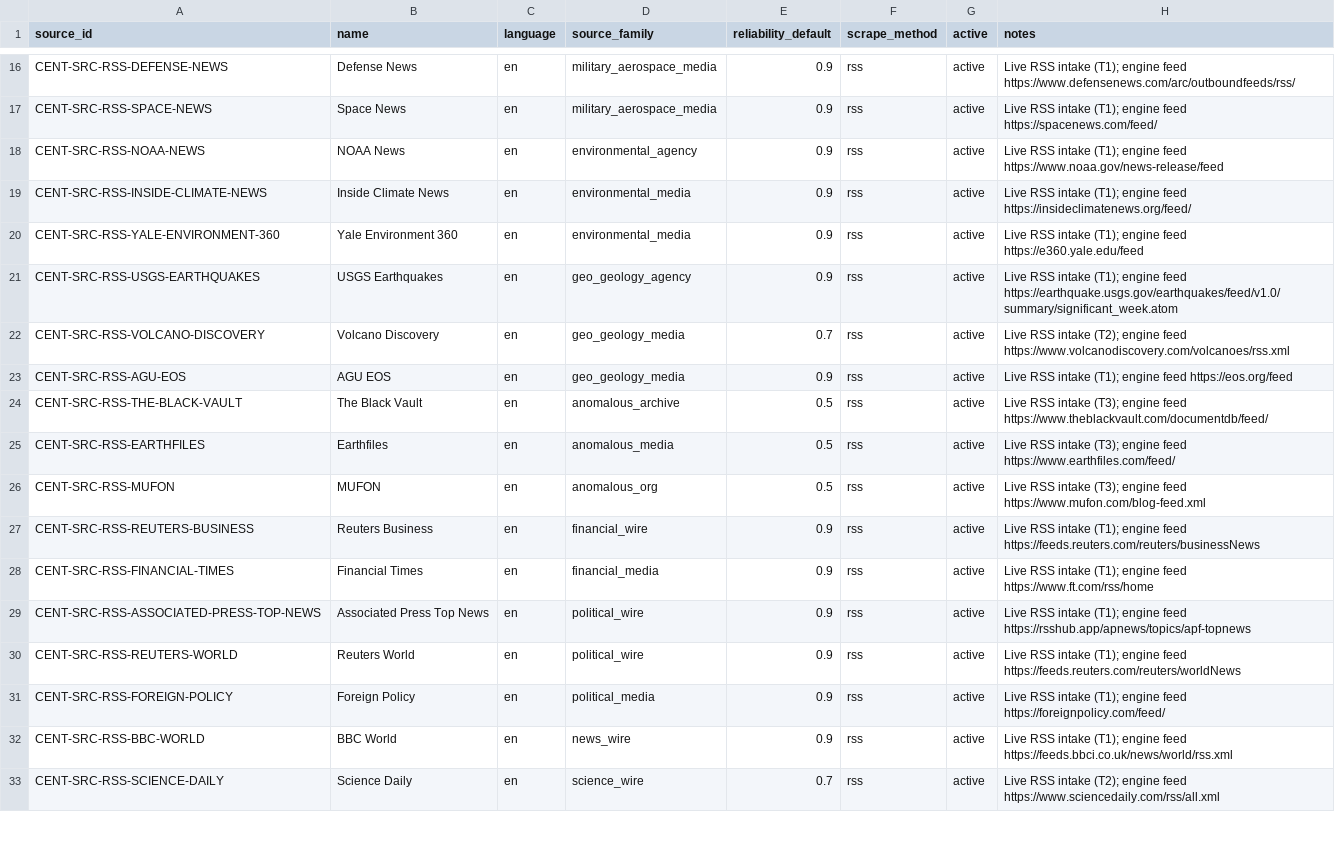
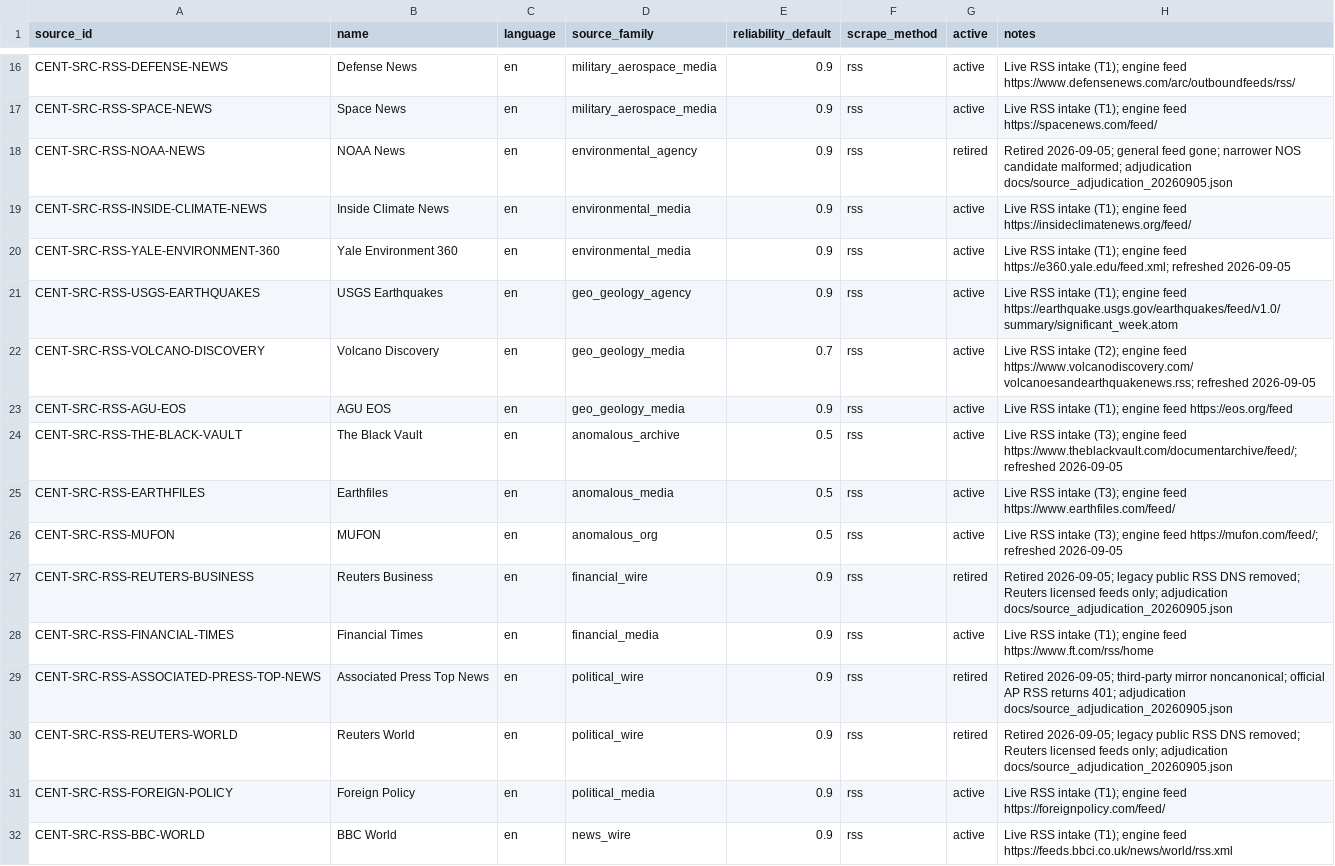
Before and after one commit to jotaele44/centinelas-pr, a CSV file: data/reference/source_registry.csv, drawn as a sheet; only a part is shown, gaps mark what is left out; the shorter side is filled out with more unchanged rows.

Commit message:
Adjudicate failed production feeds

```diff
--- a/data/reference/source_registry.csv
+++ b/data/reference/source_registry.csv
@@ -17,15 +17,15 @@ CENT-SRC-RSS-DEFENSE-NEWS,Defense News,en,military_aerospace_media,0.9,rss,activ
 CENT-SRC-RSS-SPACE-NEWS,Space News,en,military_aerospace_media,0.9,rss,active,Live RSS intake (T1); engine feed https://spacenews.com/feed/
-CENT-SRC-RSS-NOAA-NEWS,NOAA News,en,environmental_agency,0.9,rss,active,Live RSS intake (T1); engine feed https://www.noaa.gov/news-release/feed
+CENT-SRC-RSS-NOAA-NEWS,NOAA News,en,environmental_agency,0.9,rss,retired,Retired 2026-09-05; general feed gone; narrower NOS candidate malformed; adjudication docs/source_adjudication_20260905.json
 CENT-SRC-RSS-INSIDE-CLIMATE-NEWS,Inside Climate News,en,environmental_media,0.9,rss,active,Live RSS intake (T1); engine feed https://insideclimatenews.org/feed/
-CENT-SRC-RSS-YALE-ENVIRONMENT-360,Yale Environment 360,en,environmental_media,0.9,rss,active,Live RSS intake (T1); engine feed https://e360.yale.edu/feed
+CENT-SRC-RSS-YALE-ENVIRONMENT-360,Yale Environment 360,en,environmental_media,0.9,rss,active,Live RSS intake (T1); engine feed https://e360.yale.edu/feed.xml; refreshed 2026-09-05
 CENT-SRC-RSS-USGS-EARTHQUAKES,USGS Earthquakes,en,geo_geology_agency,0.9,rss,active,Live RSS intake (T1); engine feed https://earthquake.usgs.gov/earthquakes/feed/v1.0/summary/significant_week.atom
-CENT-SRC-RSS-VOLCANO-DISCOVERY,Volcano Discovery,en,geo_geology_media,0.7,rss,active,Live RSS intake (T2); engine feed https://www.volcanodiscovery.com/volcanoes/rss.xml
+CENT-SRC-RSS-VOLCANO-DISCOVERY,Volcano Discovery,en,geo_geology_media,0.7,rss,active,Live RSS intake (T2); engine feed https://www.volcanodiscovery.com/volcanoesandearthquakenews.rss; refreshed 2026-09-05
 CENT-SRC-RSS-AGU-EOS,AGU EOS,en,geo_geology_media,0.9,rss,active,Live RSS intake (T1); engine feed https://eos.org/feed
-CENT-SRC-RSS-THE-BLACK-VAULT,The Black Vault,en,anomalous_archive,0.5,rss,active,Live RSS intake (T3); engine feed https://www.theblackvault.com/documentdb/feed/
+CENT-SRC-RSS-THE-BLACK-VAULT,The Black Vault,en,anomalous_archive,0.5,rss,active,Live RSS intake (T3); engine feed https://www.theblackvault.com/documentarchive/feed/; refreshed 2026-09-05
 CENT-SRC-RSS-EARTHFILES,Earthfiles,en,anomalous_media,0.5,rss,active,Live RSS intake (T3); engine feed https://www.earthfiles.com/feed/
-CENT-SRC-RSS-MUFON,MUFON,en,anomalous_org,0.5,rss,active,Live RSS intake (T3); engine feed https://www.mufon.com/blog-feed.xml
-CENT-SRC-RSS-REUTERS-BUSINESS,Reuters Business,en,financial_wire,0.9,rss,active,Live RSS intake (T1); engine feed https://feeds.reuters.com/reuters/businessNews
+CENT-SRC-RSS-MUFON,MUFON,en,anomalous_org,0.5,rss,active,Live RSS intake (T3); engine feed https://mufon.com/feed/; refreshed 2026-09-05
+CENT-SRC-RSS-REUTERS-BUSINESS,Reuters Business,en,financial_wire,0.9,rss,retired,Retired 2026-09-05; legacy public RSS DNS removed; Reuters licensed feeds only; adjudication docs/source_adjudication_20260905.json
 CENT-SRC-RSS-FINANCIAL-TIMES,Financial Times,en,financial_media,0.9,rss,active,Live RSS intake (T1); engine feed https://www.ft.com/rss/home
-CENT-SRC-RSS-ASSOCIATED-PRESS-TOP-NEWS,Associated Press Top News,en,political_wire,0.9,rss,active,Live RSS intake (T1); engine feed https://rsshub.app/apnews/topics/apf-topnews
-CENT-SRC-RSS-REUTERS-WORLD,Reuters World,en,political_wire,0.9,rss,active,Live RSS intake (T1); engine feed https://feeds.reuters.com/reuters/worldNews
+CENT-SRC-RSS-ASSOCIATED-PRESS-TOP-NEWS,Associated Press Top News,en,political_wire,0.9,rss,retired,Retired 2026-09-05; third-party mirror noncanonical; official AP RSS returns 401; adjudication docs/source_adjudication_20260905.json
+CENT-SRC-RSS-REUTERS-WORLD,Reuters World,en,political_wire,0.9,rss,retired,Retired 2026-09-05; legacy public RSS DNS removed; Reuters licensed feeds only; adjudication docs/source_adjudication_20260905.json
 CENT-SRC-RSS-FOREIGN-POLICY,Foreign Policy,en,political_media,0.9,rss,active,Live RSS intake (T1); engine feed https://foreignpolicy.com/feed/
```
Also changed, not shown: 8 other files.
